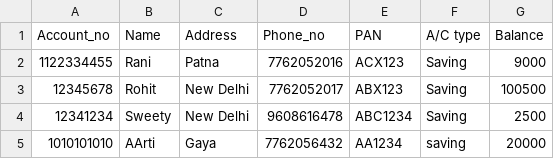
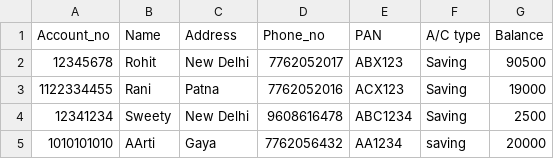
Before and after one commit to codeefy/Transition-File-to-DataBase-Banking-DataBase-, a CSV file: Accounts.csv, drawn as a sheet.

```diff
--- a/Accounts.csv
+++ b/Accounts.csv
@@ -1,4 +1,4 @@
 Account_no,Name,Address,Phone_no,PAN,A/C type,Balance
-1122334455,Rani,Patna,7762052016,ACX123,Saving,9000
-12345678,Rohit,New Delhi,7762052017,ABX123,Saving,100500
+12345678,Rohit,New Delhi,7762052017,ABX123,Saving,90500
+1122334455,Rani,Patna,7762052016,ACX123,Saving,19000
 12341234,Sweety,New Delhi,9608616478,ABC1234,Saving,2500
```
Also changed, not shown: 1 other file.
